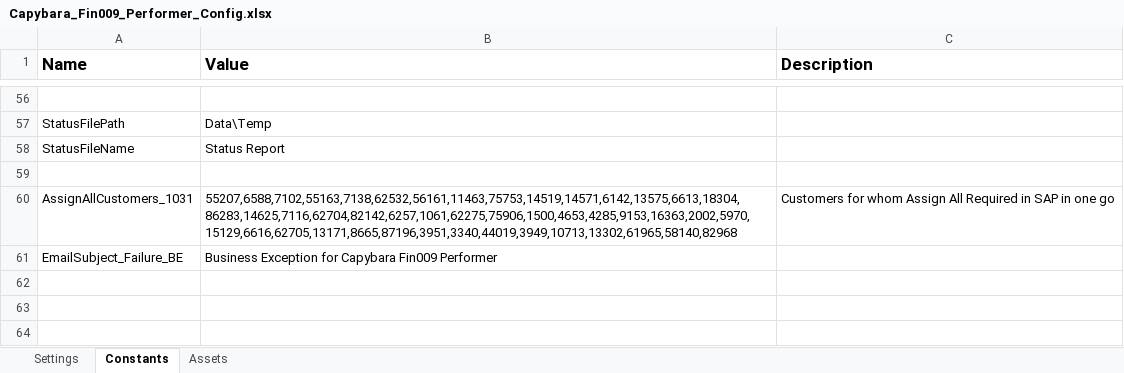
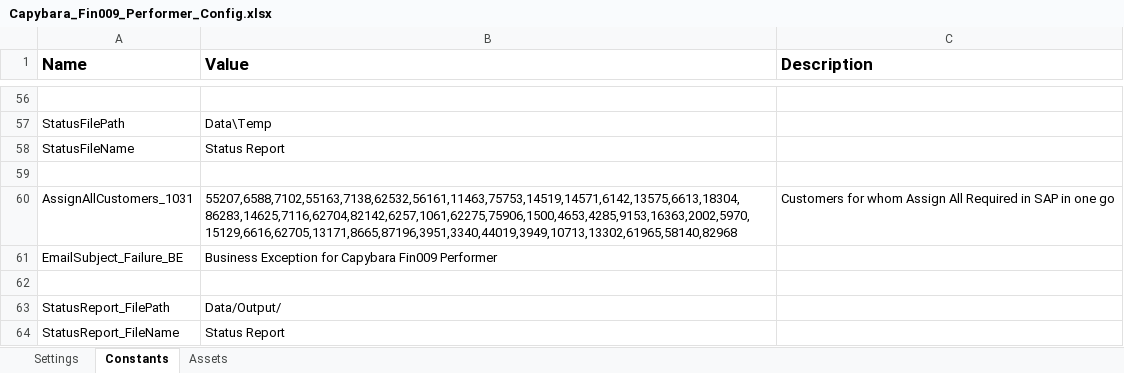
Before and after one commit to Orica-4S/Capybara_Fin009_Performer, an Excel workbook: Data/Capybara_Fin009_Performer_Config.xlsx, sheet Constants, drawn as a sheet; only a part is shown, gaps mark what is left out; values as stored, in another font and other column widths than the file's, no borders; the diff names each change by its address in the sheet, - before the commit and + after, or states it on an @@ line.

```diff
--- a/Data/Capybara_Fin009_Performer_Config.xlsx (sheet Constants)
+++ b/Data/Capybara_Fin009_Performer_Config.xlsx (sheet Constants)
+row 62: (empty)
+row 63: StatusReport_FilePath | Data/Output/
+row 64: StatusReport_FileName | Status Report
```
Also changed, not shown: sheet Assets, Data/Config.xlsx, 14 other files.
